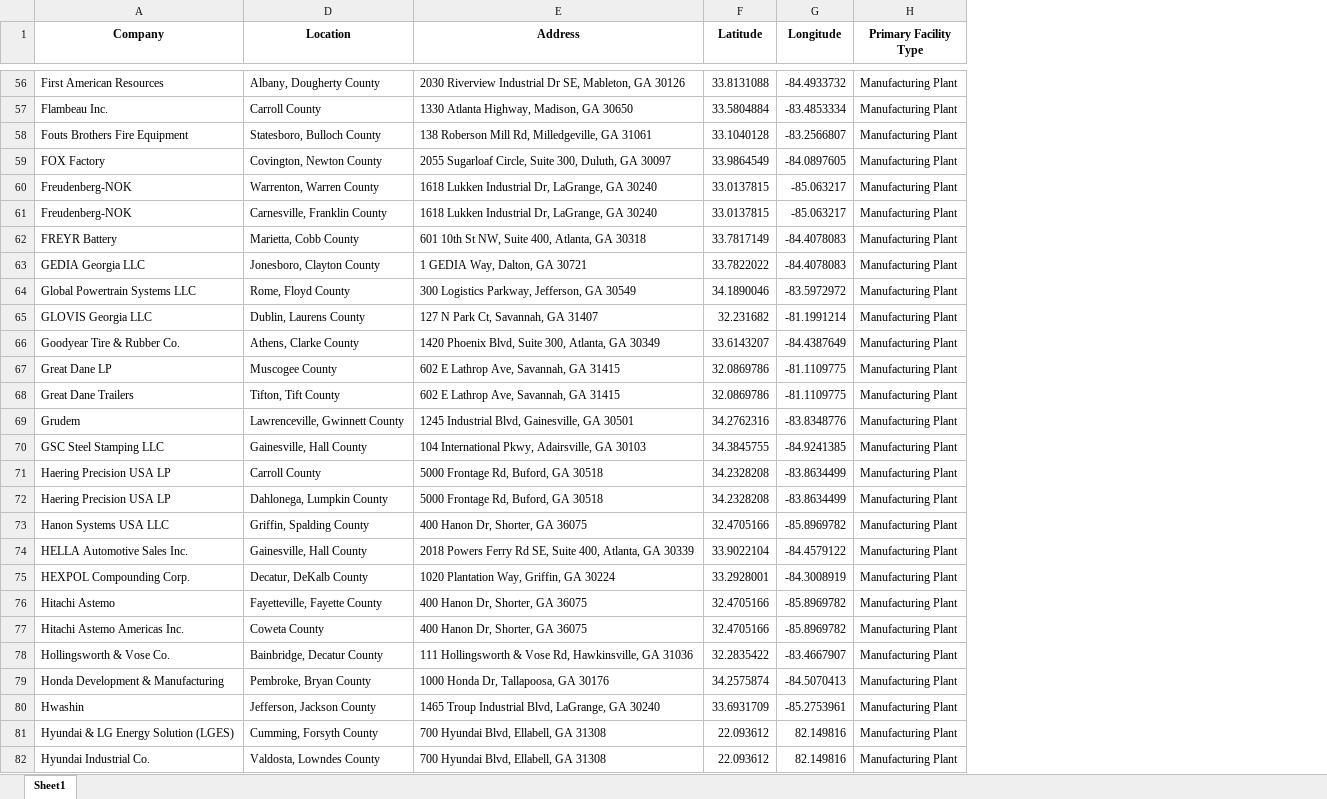
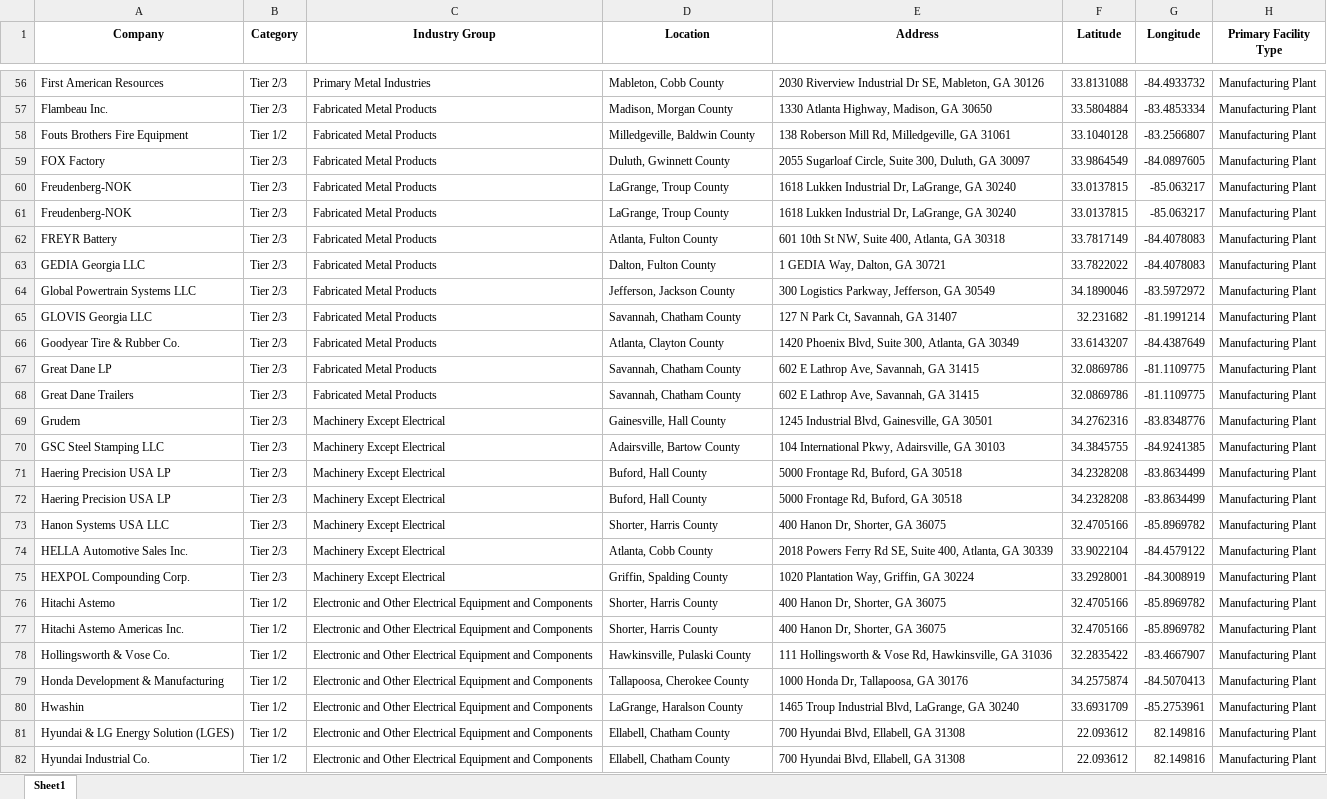
Before and after one commit to sreejamuvva2002/PAST_GEO_MAP_VIEW, an Excel workbook: GEOJSON_MAP_VIEW/data/GNEM - Auto Landscape Lat Long Updated File (1).xlsx, sheet Sheet1, drawn as a sheet; only a part is shown, gaps mark what is left out; values as stored, in another font and other column widths than the file's, no borders; charts and pictures not drawn; the diff covers the shown part only; the diff names each change by its address in the sheet, - before the commit and + after, or states it on an @@ line.

Commit message:
Updated locations

```diff
--- a/GEOJSON_MAP_VIEW/data/GNEM - Auto Landscape Lat Long Updated File (1).xlsx (sheet Sheet1)
+++ b/GEOJSON_MAP_VIEW/data/GNEM - Auto Landscape Lat Long Updated File (1).xlsx (sheet Sheet1)
@@ column B (Category) unhidden, rows 56-82: Tier 2/3 | Tier 2/3 | Tier 1/2 | Tier 2/3 | Tier 2/3 | Tier 2/3 | Tier 2/3 | Tier 2/3 | Tier 2/3 | Tier 2/3 | Tier 2/3 | Tier 2/3 | Tier 2/3 | Tier 2/3 | Tier 2/3 | Tier 2/3 | Tier 2/3 | Tier 2/3 | Tier 2/3 | Tier 2/3 | Tier 1/2 | Tier 1/2 | Tier 1/2 | Tier 1/2 | Tier 1/2 | Tier 1/2 | Tier 1/2 @@
@@ column C (Industry Group) unhidden, rows 56-82: Primary Metal Industries | Fabricated Metal Products | Fabricated Metal Products | Fabricated Metal Products | Fabricated Metal Products | Fabricated Metal Products | Fabricated Metal Products | Fabricated Metal Products | Fabricated Metal Products | Fabricated Metal Products | Fabricated Metal Products | Fabricated Metal Products | Fabricated Metal Products | Machinery Except Electrical | Machinery Except Electrical | Machinery Except Electrical | Machinery Except Electrical | Machinery Except Electrical | Machinery Except Electrical | Machinery Except Electrical | Electronic and Other Electrical Equipment and Components | Electronic and Other Electrical Equipment and Components | Electronic and Other Electrical Equipment and Components | Electronic and Other Electrical Equipment and Components | Electronic and Other Electrical Equipment and Components | Electronic and Other Electrical Equipment and Components | Electronic and Other Electrical Equipment and Components @@
-D56 (Location): Albany, Dougherty County
+D56 (Location): Mableton, Cobb County
-D57 (Location): Carroll County
+D57 (Location): Madison, Morgan County
-D58 (Location): Statesboro, Bulloch County
+D58 (Location): Milledgeville, Baldwin County
-D59 (Location): Covington, Newton County
+D59 (Location): Duluth, Gwinnett County
-D60 (Location): Warrenton, Warren County
+D60 (Location): LaGrange, Troup County
-D61 (Location): Carnesville, Franklin County
+D61 (Location): LaGrange, Troup County
-D62 (Location): Marietta, Cobb County
+D62 (Location): Atlanta, Fulton County
-D63 (Location): Jonesboro, Clayton County
+D63 (Location): Dalton, Fulton County
-D64 (Location): Rome, Floyd County
+D64 (Location): Jefferson, Jackson County
-D65 (Location): Dublin, Laurens County
+D65 (Location): Savannah, Chatham County
-D66 (Location): Athens, Clarke County
+D66 (Location): Atlanta, Clayton County
-D67 (Location): Muscogee County
+D67 (Location): Savannah, Chatham County
-D68 (Location): Tifton, Tift County
+D68 (Location): Savannah, Chatham County
-D69 (Location): Lawrenceville, Gwinnett County
+D69 (Location): Gainesville, Hall County
-D70 (Location): Gainesville, Hall County
+D70 (Location): Adairsville, Bartow County
-D71 (Location): Carroll County
+D71 (Location): Buford, Hall County
-D72 (Location): Dahlonega, Lumpkin County
+D72 (Location): Buford, Hall County
-D73 (Location): Griffin, Spalding County
+D73 (Location): Shorter, Harris County
-D74 (Location): Gainesville, Hall County
+D74 (Location): Atlanta, Cobb County
-D75 (Location): Decatur, DeKalb County
+D75 (Location): Griffin, Spalding County
-D76 (Location): Fayetteville, Fayette County
+D76 (Location): Shorter, Harris County
-D77 (Location): Coweta County
+D77 (Location): Shorter, Harris County
-D78 (Location): Bainbridge, Decatur County
+D78 (Location): Hawkinsville, Pulaski County
-D79 (Location): Pembroke, Bryan County
+D79 (Location): Tallapoosa, Cherokee County
-D80 (Location): Jefferson, Jackson County
+D80 (Location): LaGrange, Haralson County
-D81 (Location): Cumming, Forsyth County
+D81 (Location): Ellabell, Chatham County
-D82 (Location): Valdosta, Lowndes County
+D82 (Location): Ellabell, Chatham County
```
Also changed, not shown: 175 edited cells elsewhere in this sheet, charts or pictures, 1 other file.
